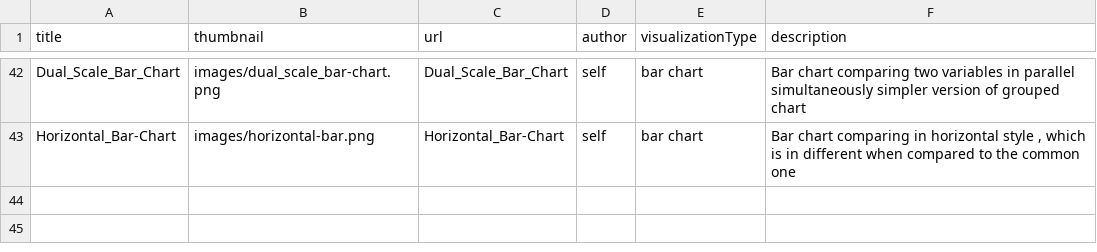
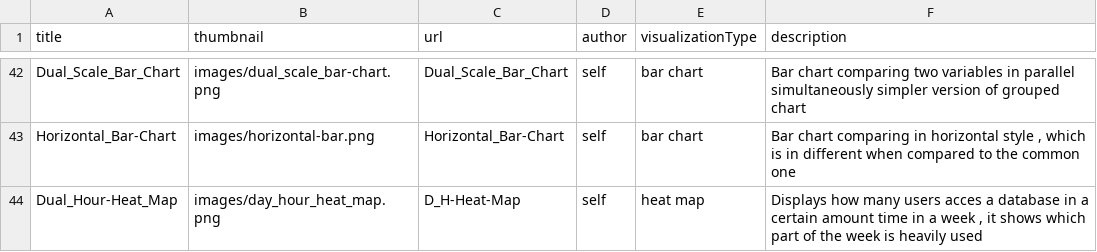
Before and after one commit to Data-Analytics/data-analytics.github.io, a CSV file: visualisation_list.csv, drawn as a sheet; only a part is shown, gaps mark what is left out; the diff names each change by its address in the sheet, - before the commit and + after, or states it on an @@ line.

Commit message:
added dual hour heat map chart

```diff
--- a/visualisation_list.csv
+++ b/visualisation_list.csv
+row 44: Dual_Hour-Heat_Map | images/day_hour_heat_map.png | D_H-Heat-Map | self | heat map | Displays how many users acces a database in a certain amount time in a week , it shows which part of the week is heavily used
```
Also changed, not shown: 2 other files.
